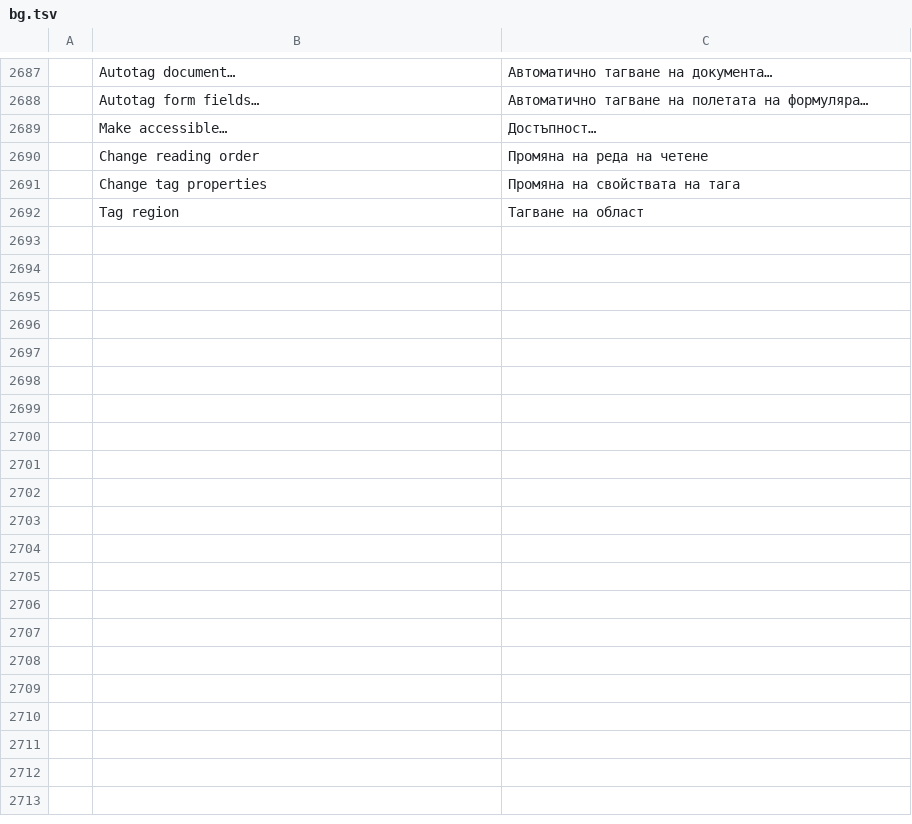
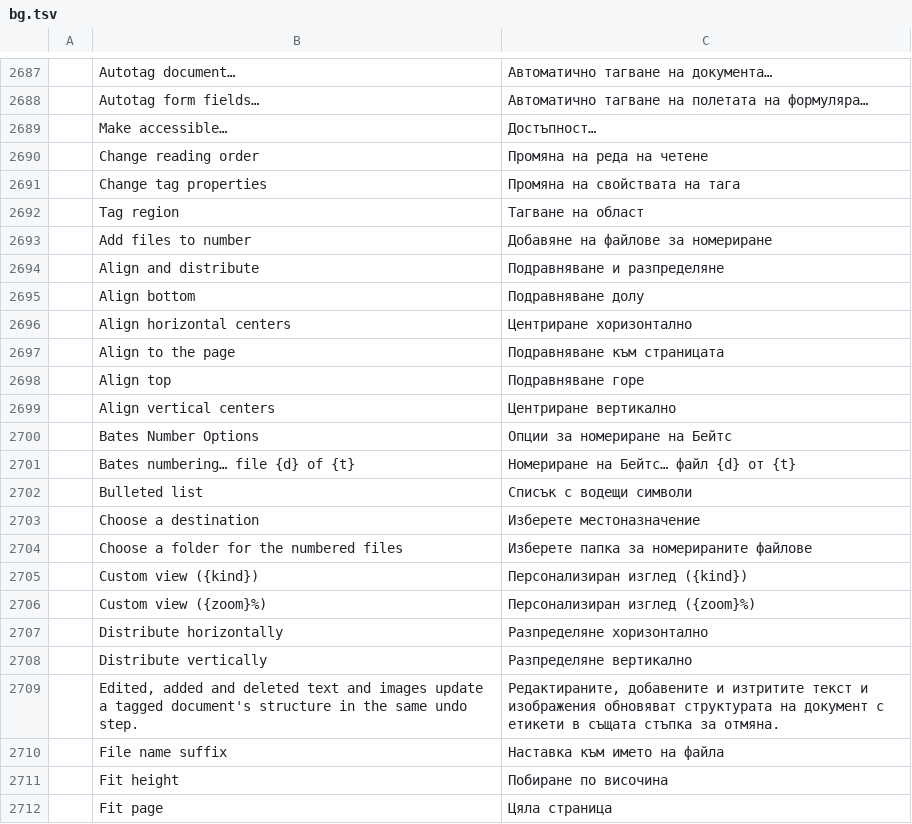
Before and after one commit to treeforjs/pdfcraft, a TSV file: crates/ui-egui/src/i18n/bg.tsv, drawn as a sheet; only a part is shown, gaps mark what is left out; the diff covers the shown part only; the diff names each change by its address in the sheet, - before the commit and + after, or states it on an @@ line.

```diff
--- a/crates/ui-egui/src/i18n/bg.tsv
+++ b/crates/ui-egui/src/i18n/bg.tsv
+row 2693:  | Add files to number | Добавяне на файлове за номериране
+row 2694:  | Align and distribute | Подравняване и разпределяне
+row 2695:  | Align bottom | Подравняване долу
+row 2696:  | Align horizontal centers | Центриране хоризонтално
+row 2697:  | Align to the page | Подравняване към страницата
+row 2698:  | Align top | Подравняване горе
+row 2699:  | Align vertical centers | Центриране вертикално
+row 2700:  | Bates Number Options | Опции за номериране на Бейтс
+row 2701:  | Bates numbering… file {d} of {t} | Номериране на Бейтс… файл {d} от {t}
+row 2702:  | Bulleted list | Списък с водещи символи
+row 2703:  | Choose a destination | Изберете местоназначение
+row 2704:  | Choose a folder for the numbered files | Изберете папка за номерираните файлове
+row 2705:  | Custom view ({kind}) | Персонализиран изглед ({kind})
+row 2706:  | Custom view ({zoom}%) | Персонализиран изглед ({zoom}%)
+row 2707:  | Distribute horizontally | Разпределяне хоризонтално
+row 2708:  | Distribute vertically | Разпределяне вертикално
+row 2709:  | Edited, added and deleted text and images update a tagged document's structure in the same undo step. | Редактираните, добавените и изтритите текст и изображения обновяват структурата на документ с етикети в същата стъпка за отмяна.
+row 2710:  | File name suffix | Наставка към името на файла
+row 2711:  | Fit height | Побиране по височина
+row 2712:  | Fit page | Цяла страница
```
Also changed, not shown: 29 added rows elsewhere in this file, crates/ui-egui/src/i18n/es.tsv, crates/ui-egui/src/i18n/fr.tsv, 44 other files.
